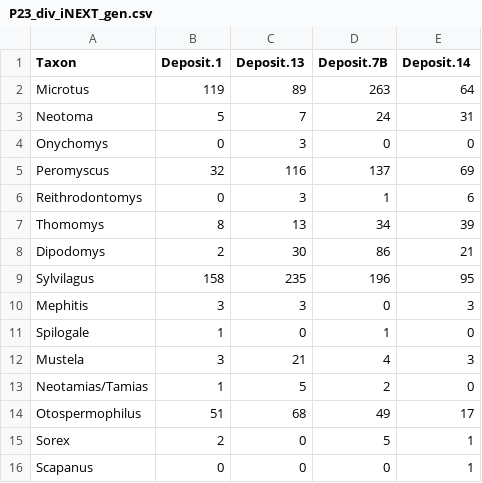
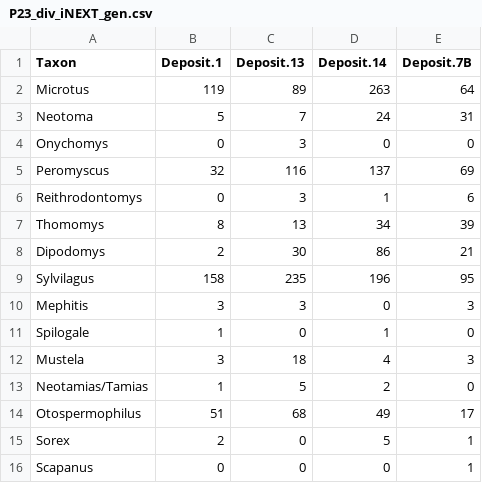
Before and after one commit to bloispaleolab/LaBrea, a CSV file: LaBreaAnalyses/data/processed/P23_div_iNEXT_gen.csv, drawn as a sheet.

```diff
--- a/LaBreaAnalyses/data/processed/P23_div_iNEXT_gen.csv
+++ b/LaBreaAnalyses/data/processed/P23_div_iNEXT_gen.csv
@@ -1,2 +1,2 @@
-Taxon,Deposit.1,Deposit.13,Deposit.7B,Deposit.14
+Taxon,Deposit.1,Deposit.13,Deposit.14,Deposit.7B
 Microtus,119,89,263,64
@@ -11,3 +11,3 @@ Mephitis,3,3,0,3
 Spilogale,1,0,1,0
-Mustela,3,21,4,3
+Mustela,3,18,4,3
 Neotamias/Tamias,1,5,2,0
```
Also changed, not shown: LaBreaAnalyses/data/original_google_data/GoogleDriveExports-mammals/RLB_P23_Small_Mammals - Deposit 13.tsv, LaBreaAnalyses/data/processed/assemblage_trait_mean_files/trait_weighted_means_cf_continental.csv, 21 other files.
